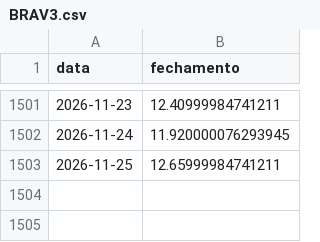
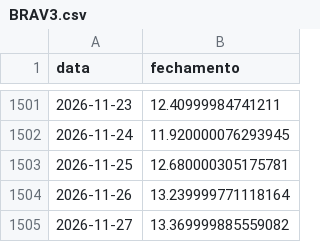
Before and after one commit to julioeqi/Calculadora-de-atingimento-de-Strike, a CSV file: data/BRAV3.csv, drawn as a sheet; only a part is shown, gaps mark what is left out.

```diff
--- a/data/BRAV3.csv
+++ b/data/BRAV3.csv
@@ -1502,2 +1502,4 @@ data,fechamento
 2026-11-24,11.920000076293945
-2026-11-25,12.65999984741211
+2026-11-25,12.680000305175781
+2026-11-26,13.239999771118164
+2026-11-27,13.369999885559082
```
Also changed, not shown: data/AURE3.csv, data/AZZA3.csv, 53 other files.
